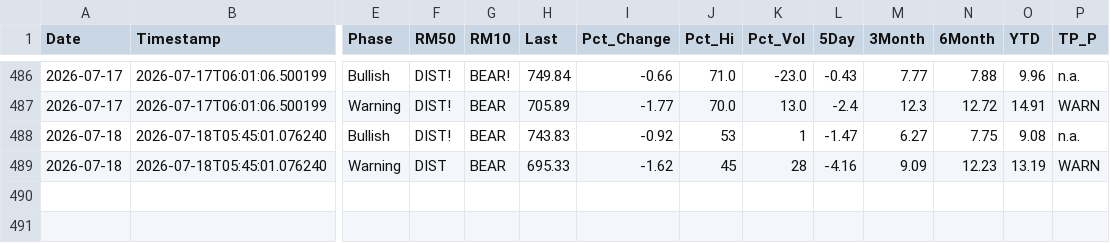
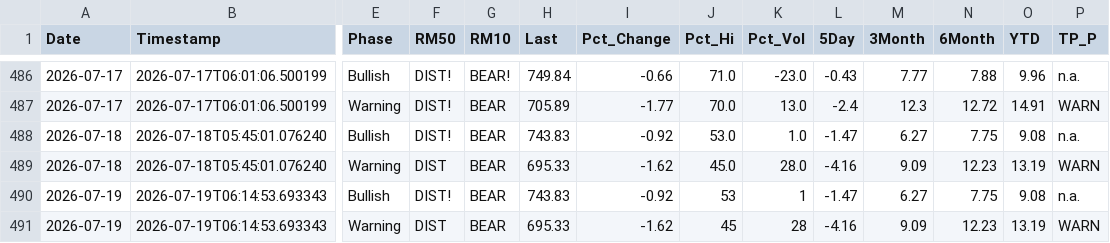
Before and after one commit to blumenty/stock-data-automation, a CSV file: data/shazam-tsi-history.csv, drawn as a sheet; only a part is shown, gaps mark what is left out; rows hold the shown columns only; the diff names each change by its address in the sheet, - before the commit and + after, or states it on an @@ line.

```diff
--- a/data/shazam-tsi-history.csv
+++ b/data/shazam-tsi-history.csv
-J488 (Pct_Hi): 53
+J488 (Pct_Hi): 53.0
-K488 (Pct_Vol): 1
+K488 (Pct_Vol): 1.0
-J489 (Pct_Hi): 45
+J489 (Pct_Hi): 45.0
-K489 (Pct_Vol): 28
+K489 (Pct_Vol): 28.0
+row 490: 2026-07-19 | 2026-07-19T06:14:53.693343 | Bullish | DIST! | BEAR | 743.83 | -0.92 | 53 | 1 | -1.47 | 6.27 | 7.75 | 9.08 | n.a.
+row 491: 2026-07-19 | 2026-07-19T06:14:53.693343 | Warning | DIST | BEAR | 695.33 | -1.62 | 45 | 28 | -4.16 | 9.09 | 12.23 | 13.19 | WARN
```
Also changed, not shown: data/Shazam-market-daily.csv, 2 other files.
